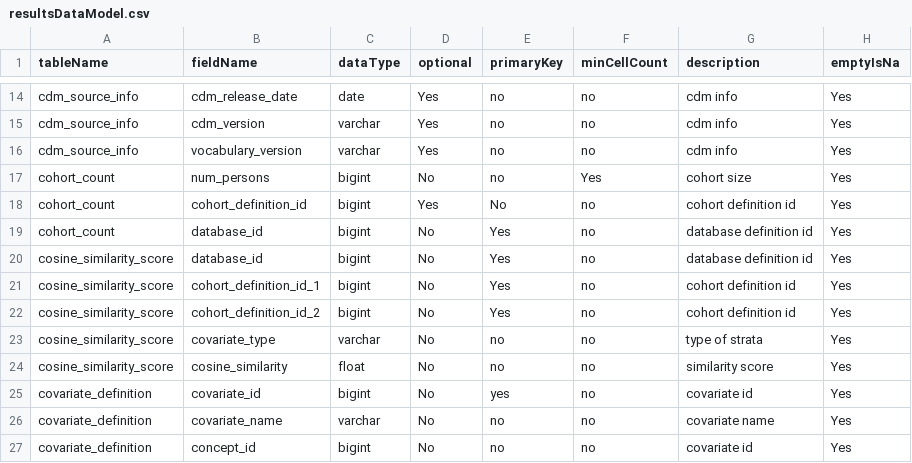
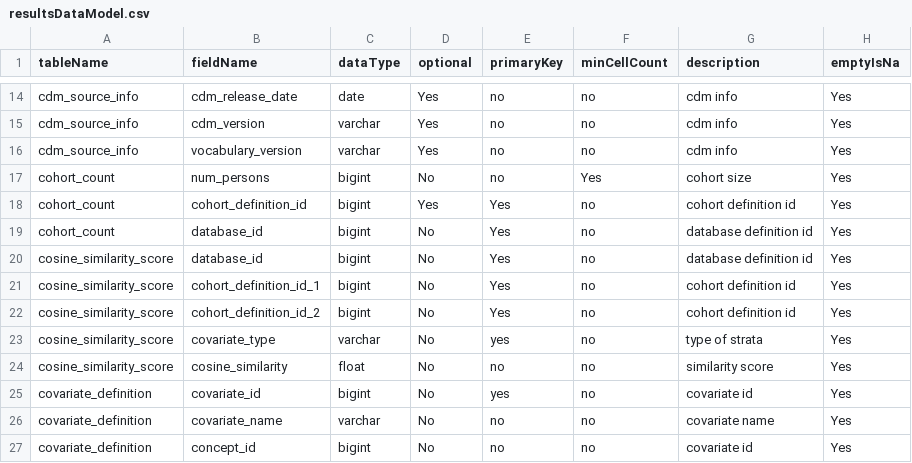
Before and after one commit to OHDSI/ComparatorSelectionExplorer, a CSV file: inst/settings/resultsDataModel.csv, drawn as a sheet; only a part is shown, gaps mark what is left out.

Commit message:
validation check fix

```diff
--- a/inst/settings/resultsDataModel.csv
+++ b/inst/settings/resultsDataModel.csv
@@ -17,3 +17,3 @@ cdm_source_info,vocabulary_version,varchar,Yes,no,no,cdm info,Yes
 cohort_count,num_persons,bigint,No,no,Yes,cohort size,Yes
-cohort_count,cohort_definition_id,bigint,Yes,No,no,cohort definition id,Yes
+cohort_count,cohort_definition_id,bigint,Yes,Yes,no,cohort definition id,Yes
 cohort_count,database_id,bigint,No,Yes,no,database definition id,Yes
@@ -22,3 +22,3 @@ cosine_similarity_score,cohort_definition_id_1,bigint,No,Yes,no,cohort definitio
 cosine_similarity_score,cohort_definition_id_2,bigint,No,Yes,no,cohort definition id,Yes
-cosine_similarity_score,covariate_type,varchar,No,no,no,type of strata,Yes
+cosine_similarity_score,covariate_type,varchar,No,yes,no,type of strata,Yes
 cosine_similarity_score,cosine_similarity,float,No,no,no,similarity score,Yes
```
